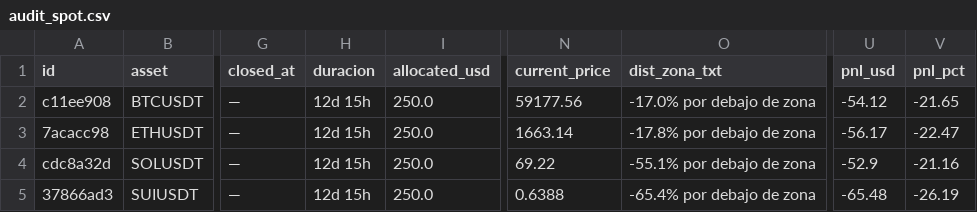
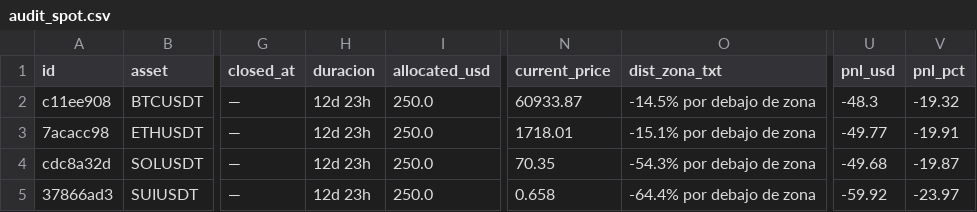
Before and after one commit to juanpabloruizru-boop/quant-arena, a CSV file: ledger/audit_spot.csv, drawn as a sheet; only a part is shown, gaps mark what is left out; the diff names each change by its address in the sheet, - before the commit and + after, or states it on an @@ line.

```diff
--- a/ledger/audit_spot.csv
+++ b/ledger/audit_spot.csv
-H2:H5 (duracion): 12d 15h
+H2:H5 (duracion): 12d 23h
-N2 (current_price): 59177.56
+N2 (current_price): 60933.87
-O2 (dist_zona_txt): -17.0% por debajo de zona
+O2 (dist_zona_txt): -14.5% por debajo de zona
-U2 (pnl_usd): -54.12
+U2 (pnl_usd): -48.3
-V2 (pnl_pct): -21.65
+V2 (pnl_pct): -19.32
-N3 (current_price): 1663.14
+N3 (current_price): 1718.01
-O3 (dist_zona_txt): -17.8% por debajo de zona
+O3 (dist_zona_txt): -15.1% por debajo de zona
-U3 (pnl_usd): -56.17
+U3 (pnl_usd): -49.77
-V3 (pnl_pct): -22.47
+V3 (pnl_pct): -19.91
-N4 (current_price): 69.22
+N4 (current_price): 70.35
-O4 (dist_zona_txt): -55.1% por debajo de zona
+O4 (dist_zona_txt): -54.3% por debajo de zona
-U4 (pnl_usd): -52.9
+U4 (pnl_usd): -49.68
-V4 (pnl_pct): -21.16
+V4 (pnl_pct): -19.87
-N5 (current_price): 0.6388
+N5 (current_price): 0.658
-O5 (dist_zona_txt): -65.4% por debajo de zona
+O5 (dist_zona_txt): -64.4% por debajo de zona
-U5 (pnl_usd): -65.48
+U5 (pnl_usd): -59.92
-V5 (pnl_pct): -26.19
+V5 (pnl_pct): -23.97
```
Also changed, not shown: ledger/audit_futures.csv, ledger/trades_statistical_log.csv, 4 other files.
